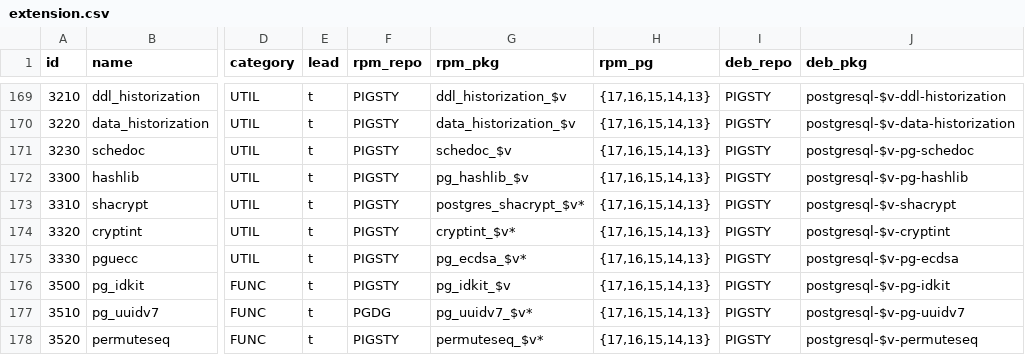
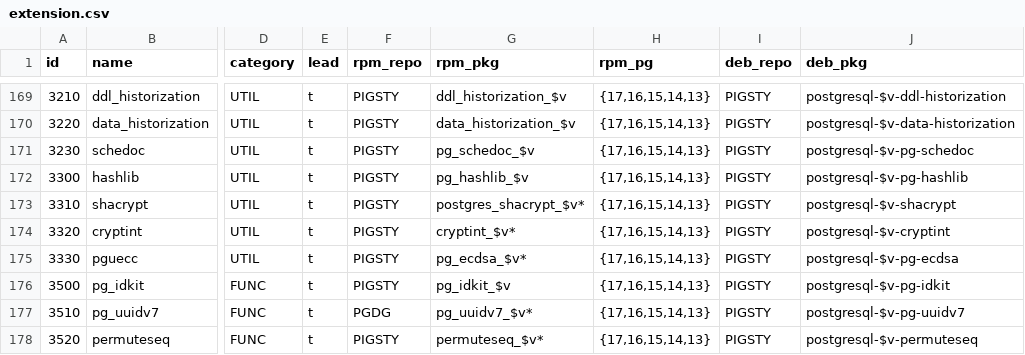
Before and after one commit to Vonng/pigsty, a CSV file: files/extension.csv, drawn as a sheet; only a part is shown, gaps mark what is left out; the diff names each change by its address in the sheet, - before the commit and + after, or states it on an @@ line.

Commit message:
add pgsql-util & pgsql-citus category

```diff
--- a/files/extension.csv
+++ b/files/extension.csv
-G171 (rpm_pkg): schedoc_$v
+G171 (rpm_pkg): pg_schedoc_$v
```
Also changed, not shown: 23 other files.
